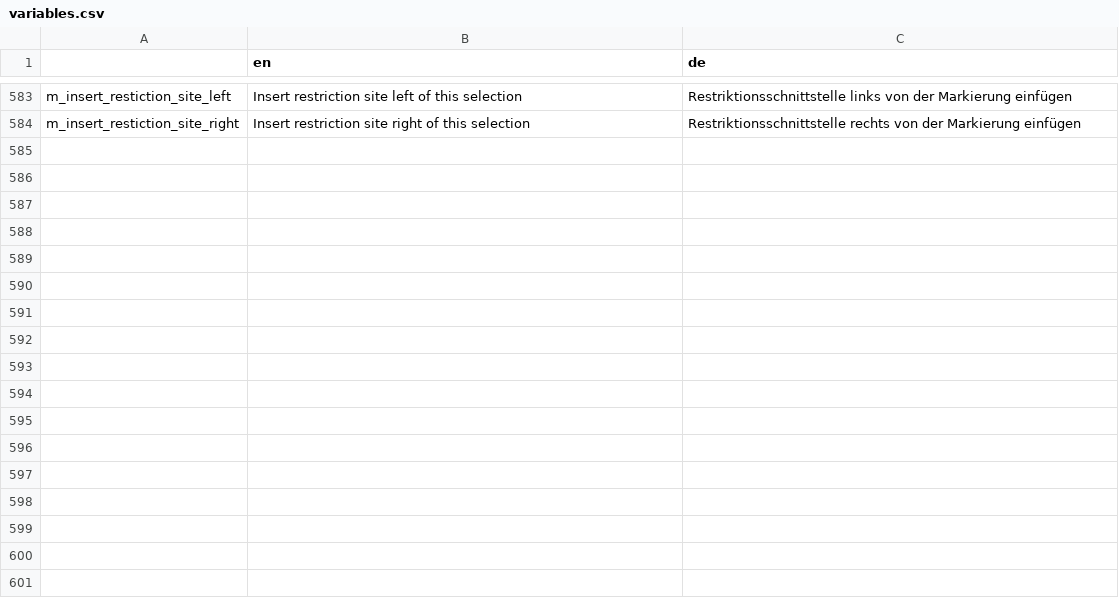
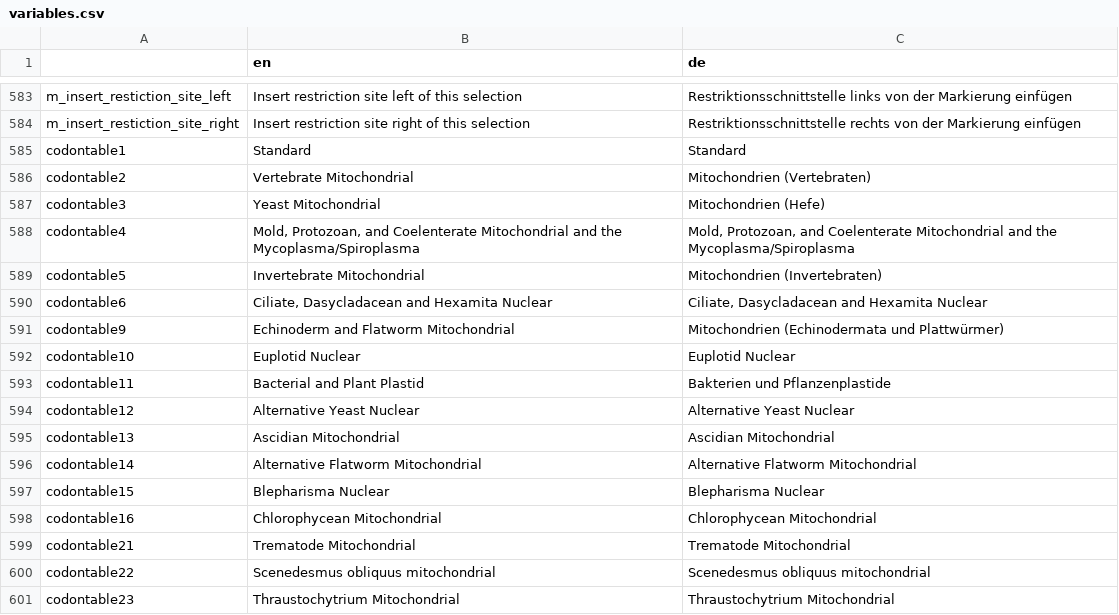
Before and after one commit to GENtle-persons/gentle-m, a CSV file: trunk/variables.csv, drawn as a sheet; only a part is shown, gaps mark what is left out; the diff names each change by its address in the sheet, - before the commit and + after, or states it on an @@ line.

```diff
--- a/trunk/variables.csv
+++ b/trunk/variables.csv
+row 585: codontable1 | Standard | Standard
+row 586: codontable2 | Vertebrate Mitochondrial | Mitochondrien (Vertebraten)
+row 587: codontable3 | Yeast Mitochondrial | Mitochondrien (Hefe)
+row 588: codontable4 | Mold, Protozoan, and Coelenterate Mitochondrial and the Mycoplasma/Spiroplasma | Mold, Protozoan, and Coelenterate Mitochondrial and the Mycoplasma/Spiroplasma
+row 589: codontable5 | Invertebrate Mitochondrial | Mitochondrien (Invertebraten)
+row 590: codontable6 | Ciliate, Dasycladacean and Hexamita Nuclear | Ciliate, Dasycladacean and Hexamita Nuclear
+row 591: codontable9 | Echinoderm and Flatworm Mitochondrial | Mitochondrien (Echinodermata und Plattwürmer)
+row 592: codontable10 | Euplotid Nuclear | Euplotid Nuclear
+row 593: codontable11 | Bacterial and Plant Plastid | Bakterien und Pflanzenplastide
+row 594: codontable12 | Alternative Yeast Nuclear | Alternative Yeast Nuclear
+row 595: codontable13 | Ascidian Mitochondrial | Ascidian Mitochondrial
+row 596: codontable14 | Alternative Flatworm Mitochondrial | Alternative Flatworm Mitochondrial
+row 597: codontable15 | Blepharisma Nuclear | Blepharisma Nuclear
+row 598: codontable16 | Chlorophycean Mitochondrial | Chlorophycean Mitochondrial
+row 599: codontable21 | Trematode Mitochondrial | Trematode Mitochondrial
+row 600: codontable22 | Scenedesmus obliquus mitochondrial | Scenedesmus obliquus mitochondrial
+row 601: codontable23 | Thraustochytrium Mitochondrial | Thraustochytrium Mitochondrial
```
Also changed, not shown: 13 other files.
